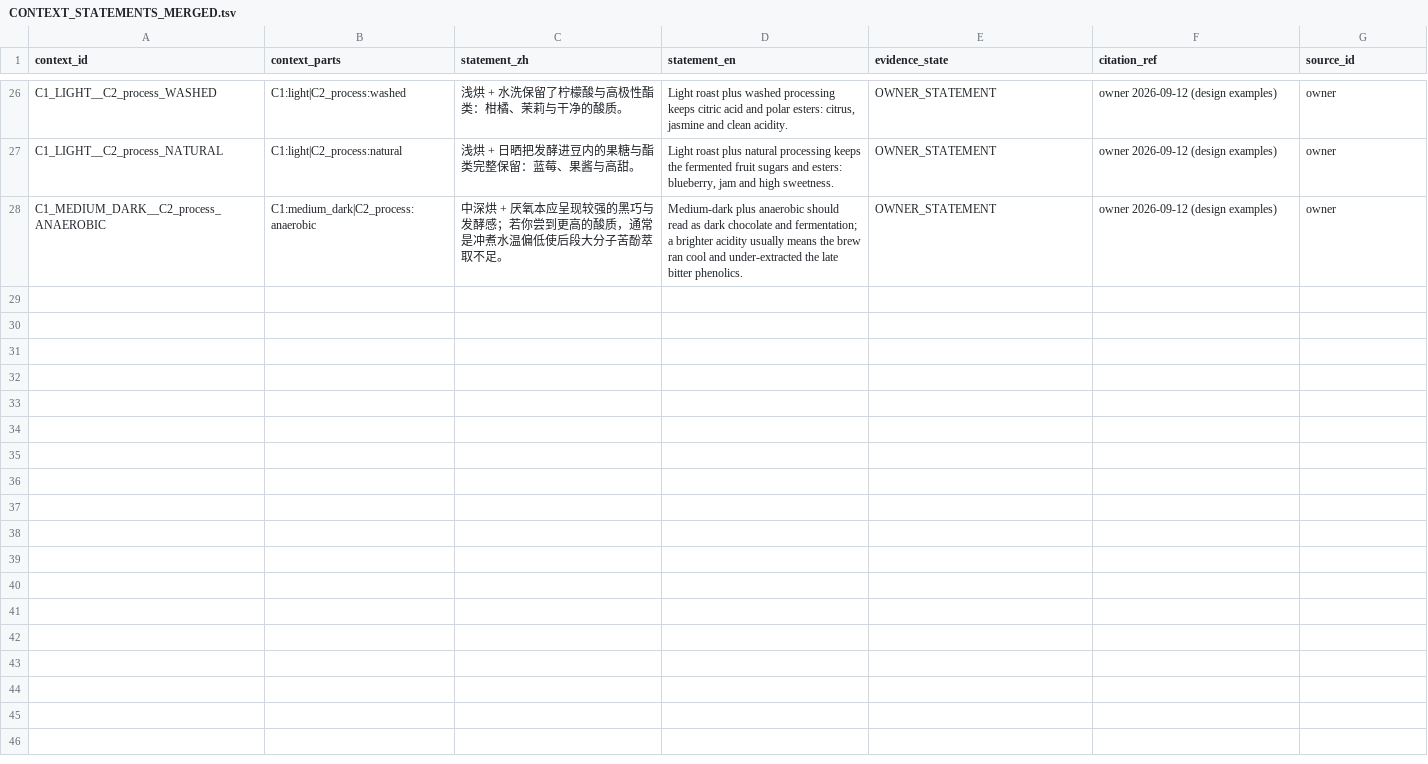
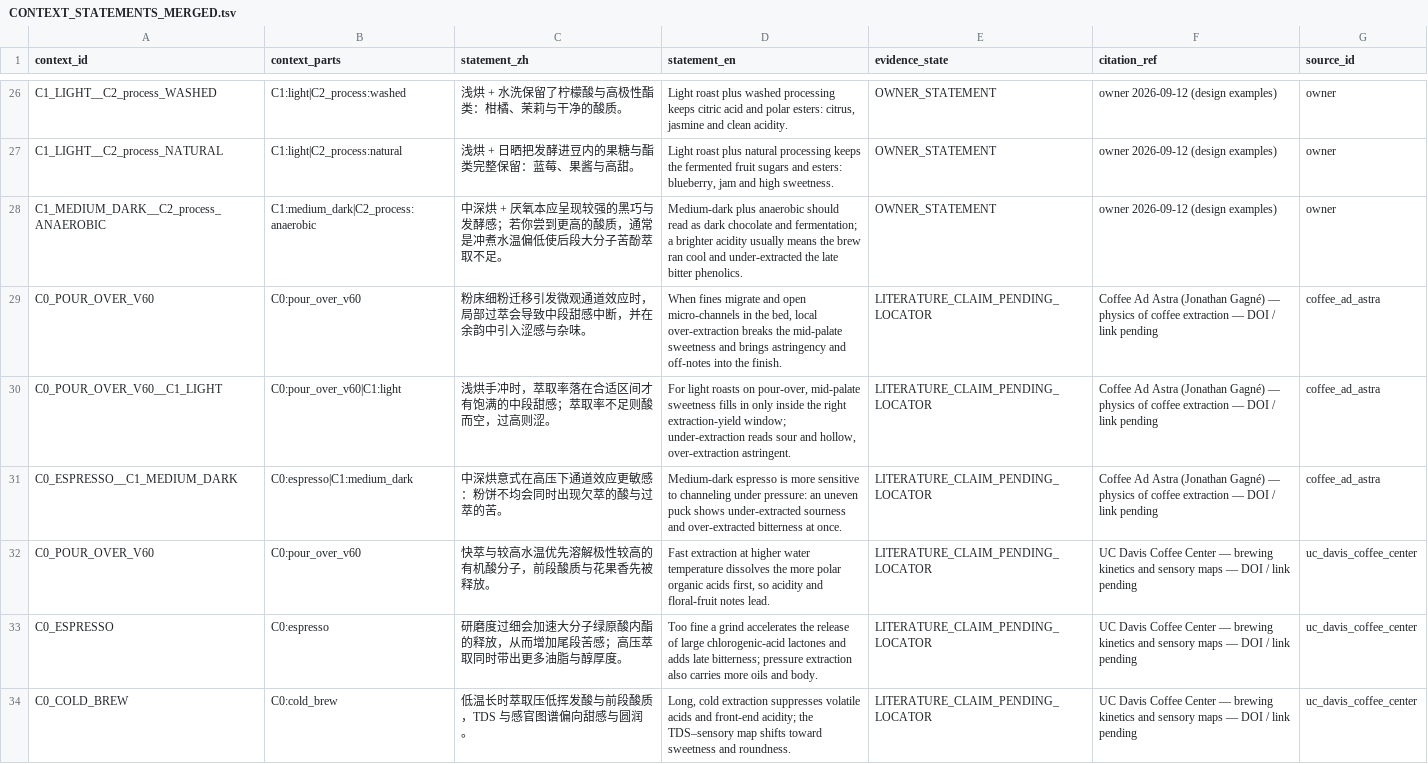
Before and after one commit to dpan538/coffee-flavor-research, a TSV file: db/data/product-vector-v1/CONTEXT_STATEMENTS_MERGED.tsv, drawn as a sheet; only a part is shown, gaps mark what is left out; the diff covers the shown part only; the diff names each change by its address in the sheet, - before the commit and + after, or states it on an @@ line.

```diff
--- a/db/data/product-vector-v1/CONTEXT_STATEMENTS_MERGED.tsv
+++ b/db/data/product-vector-v1/CONTEXT_STATEMENTS_MERGED.tsv
+row 29: C0_POUR_OVER_V60 | C0:pour_over_v60 | 粉床细粉迁移引发微观通道效应时，局部过萃会导致中段甜感中断，并在余韵中引入涩感与杂味。 | When fines migrate and open micro-channels in the bed, local over-extraction breaks the mid-palate sweetness and brings astringency and off-notes into the finish. | LITERATURE_CLAIM_PENDING_LOCATOR | Coffee Ad Astra (Jonathan Gagné) — physics of coffee extraction — DOI / link pending | coffee_ad_astra
+row 30: C0_POUR_OVER_V60__C1_LIGHT | C0:pour_over_v60|C1:light | 浅烘手冲时，萃取率落在合适区间才有饱满的中段甜感；萃取率不足则酸而空，过高则涩。 | For light roasts on pour-over, mid-palate sweetness fills in only inside the right extraction-yield window; under-extraction reads sour and hollow, over-extraction astringent. | LITERATURE_CLAIM_PENDING_LOCATOR | Coffee Ad Astra (Jonathan Gagné) — physics of coffee extraction — DOI / link pending | coffee_ad_astra
+row 31: C0_ESPRESSO__C1_MEDIUM_DARK | C0:espresso|C1:medium_dark | 中深烘意式在高压下通道效应更敏感：粉饼不均会同时出现欠萃的酸与过萃的苦。 | Medium-dark espresso is more sensitive to channeling under pressure: an uneven puck shows under-extracted sourness and over-extracted bitterness at once. | LITERATURE_CLAIM_PENDING_LOCATOR | Coffee Ad Astra (Jonathan Gagné) — physics of coffee extraction — DOI / link pending | coffee_ad_astra
+row 32: C0_POUR_OVER_V60 | C0:pour_over_v60 | 快萃与较高水温优先溶解极性较高的有机酸分子，前段酸质与花果香先被释放。 | Fast extraction at higher water temperature dissolves the more polar organic acids first, so acidity and floral-fruit notes lead. | LITERATURE_CLAIM_PENDING_LOCATOR | UC Davis Coffee Center — brewing kinetics and sensory maps — DOI / link pending | uc_davis_coffee_center
+row 33: C0_ESPRESSO | C0:espresso | 研磨度过细会加速大分子绿原酸内酯的释放，从而增加尾段苦感；高压萃取同时带出更多油脂与醇厚度。 | Too fine a grind accelerates the release of large chlorogenic-acid lactones and adds late bitterness; pressure extraction also carries more oils and body. | LITERATURE_CLAIM_PENDING_LOCATOR | UC Davis Coffee Center — brewing kinetics and sensory maps — DOI / link pending | uc_davis_coffee_center
+row 34: C0_COLD_BREW | C0:cold_brew | 低温长时萃取压低挥发酸与前段酸质，TDS 与感官图谱偏向甜感与圆润。 | Long, cold extraction suppresses volatile acids and front-end acidity; the TDS–sensory map shifts toward sweetness and roundness. | LITERATURE_CLAIM_PENDING_LOCATOR | UC Davis Coffee Center — brewing kinetics and sensory maps — DOI / link pending | uc_davis_coffee_center
```
Also changed, not shown: 5 added rows elsewhere in this file, 39 other files.
